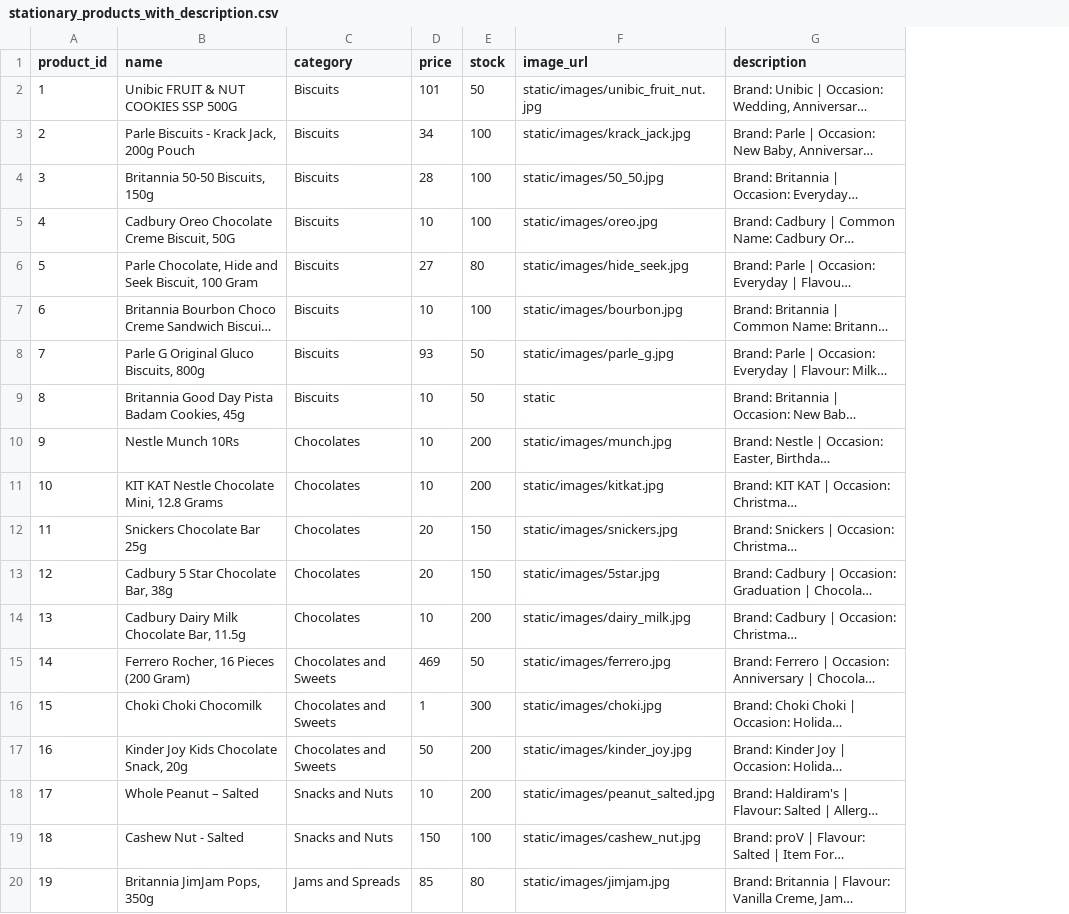
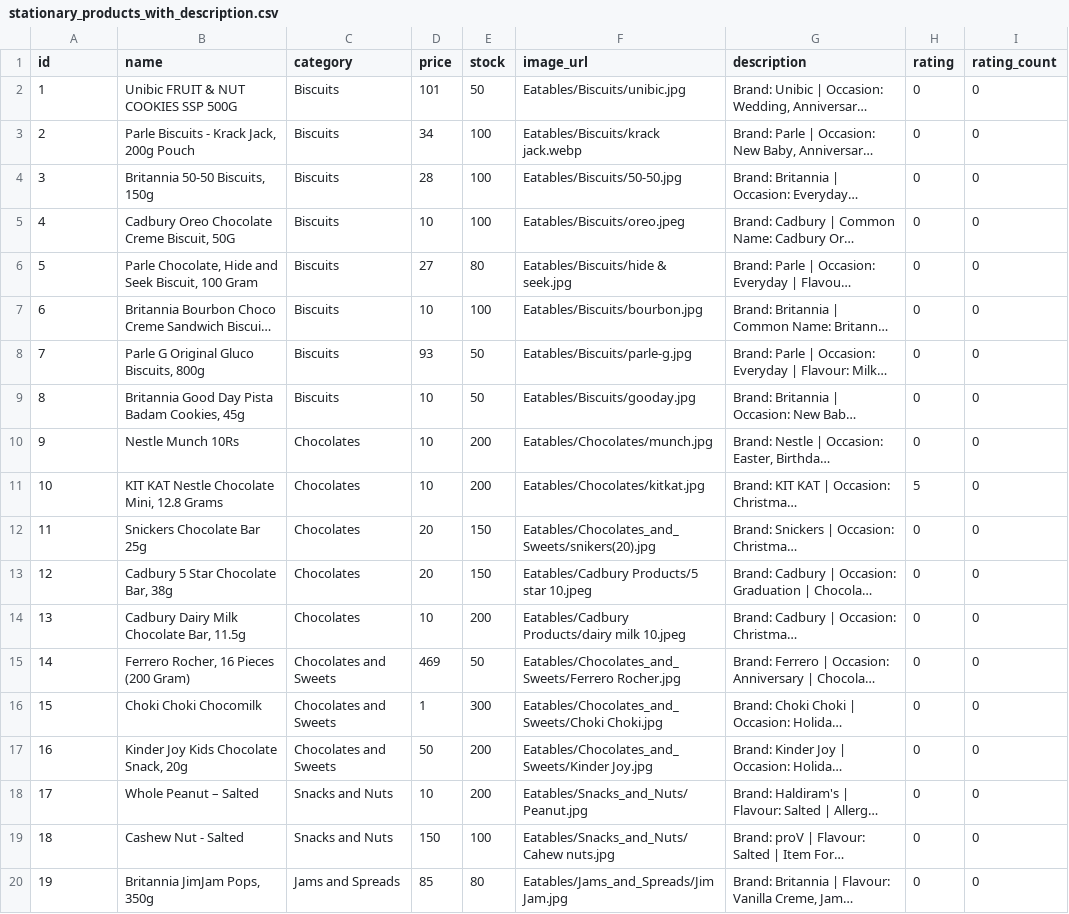
Before and after one commit to athulyas1206/MITS-store-management-system, a CSV file: stationary_products_with_description.csv, drawn as a sheet; long unchanged cells end in …; the diff names each change by its address in the sheet, - before the commit and + after, or states it on an @@ line.

```diff
--- a/stationary_products_with_description.csv
+++ b/stationary_products_with_description.csv
+column H (rating), rows 2-20: 0 | 0 | 0 | 0 | 0 | 0 | 0 | 0 | 0 | 5 | 0 | 0 | 0 | 0 | 0 | 0 | 0 | 0 | 0
+column I (rating_count), rows 2-20: all 0
-A1: product_id
+A1: id
-F2 (image_url): static/images/unibic_fruit_nut.jpg
+F2 (image_url): Eatables/Biscuits/unibic.jpg
-F3 (image_url): static/images/krack_jack.jpg
+F3 (image_url): Eatables/Biscuits/krack jack.webp
-F4 (image_url): static/images/50_50.jpg
+F4 (image_url): Eatables/Biscuits/50-50.jpg
-F5 (image_url): static/images/oreo.jpg
+F5 (image_url): Eatables/Biscuits/oreo.jpeg
-F6 (image_url): static/images/hide_seek.jpg
+F6 (image_url): Eatables/Biscuits/hide & seek.jpg
-F7 (image_url): static/images/bourbon.jpg
+F7 (image_url): Eatables/Biscuits/bourbon.jpg
-F8 (image_url): static/images/parle_g.jpg
+F8 (image_url): Eatables/Biscuits/parle-g.jpg
-F9 (image_url): static
+F9 (image_url): Eatables/Biscuits/gooday.jpg
-F10 (image_url): static/images/munch.jpg
+F10 (image_url): Eatables/Chocolates/munch.jpg
-F11 (image_url): static/images/kitkat.jpg
+F11 (image_url): Eatables/Chocolates/kitkat.jpg
-F12 (image_url): static/images/snickers.jpg
+F12 (image_url): Eatables/Chocolates_and_Sweets/snikers(20).jpg
-F13 (image_url): static/images/5star.jpg
+F13 (image_url): Eatables/Cadbury Products/5 star 10.jpeg
-F14 (image_url): static/images/dairy_milk.jpg
+F14 (image_url): Eatables/Cadbury Products/dairy milk 10.jpeg
-F15 (image_url): static/images/ferrero.jpg
+F15 (image_url): Eatables/Chocolates_and_Sweets/Ferrero Rocher.jpg
-F16 (image_url): static/images/choki.jpg
+F16 (image_url): Eatables/Chocolates_and_Sweets/Choki Choki.jpg
-F17 (image_url): static/images/kinder_joy.jpg
+F17 (image_url): Eatables/Chocolates_and_Sweets/Kinder Joy.jpg
-F18 (image_url): static/images/peanut_salted.jpg
+F18 (image_url): Eatables/Snacks_and_Nuts/Peanut.jpg
-F19 (image_url): static/images/cashew_nut.jpg
+F19 (image_url): Eatables/Snacks_and_Nuts/Cahew nuts.jpg
-F20 (image_url): static/images/jimjam.jpg
+F20 (image_url): Eatables/Jams_and_Spreads/Jim Jam.jpg
```
Also changed, not shown: 7 other files.
